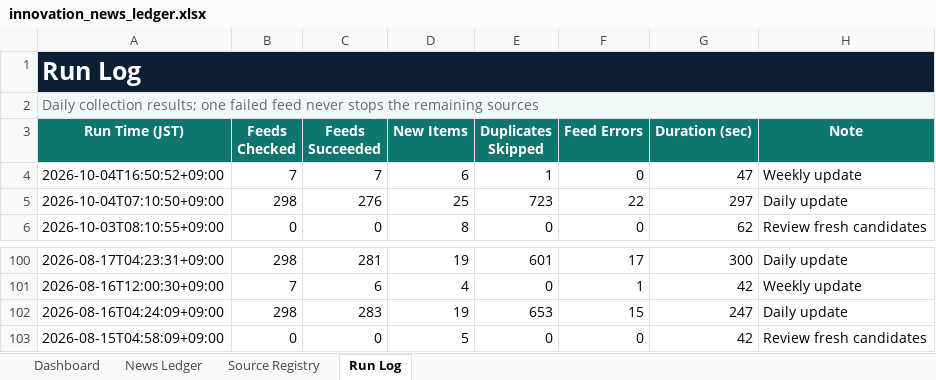
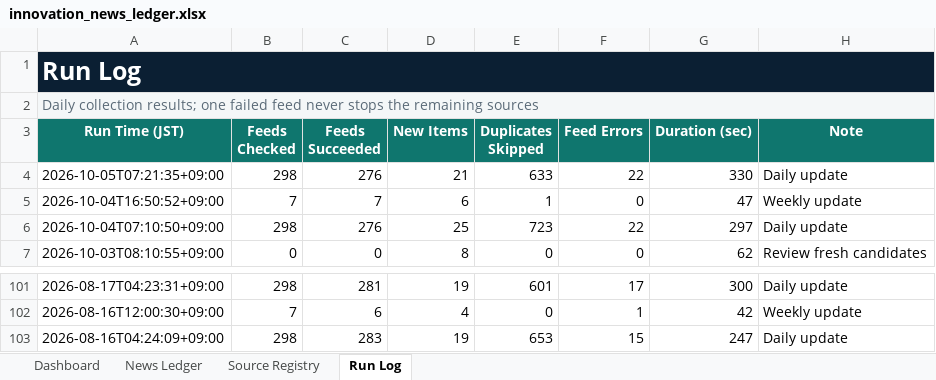
Before and after one commit to yagiharuka/innovation-news, an Excel workbook: docs/innovation_news_ledger.xlsx, sheet Run Log, drawn as a sheet; only a part is shown, gaps mark what is left out; values as stored, in another font and other column widths than the file's, no borders; table styles not drawn; removed rows and columns are numbered as before the commit, all else as after; the diff names each change by its address in the sheet, - before the commit and + after, or states it on an @@ line.

```diff
--- a/docs/innovation_news_ledger.xlsx (sheet Run Log)
+++ b/docs/innovation_news_ledger.xlsx (sheet Run Log)
+row 4: 2026-10-05T07:21:35+09:00 | 298 | 276 | 21 | 633 | 22 | 330 | Daily update
-row 103: 2026-08-15T04:58:09+09:00 | 0 | 0 | 5 | 0 | 0 | 42 | Review fresh candidates
```
Also changed, not shown: sheet News Ledger, sheet Dashboard, 13 other files.
